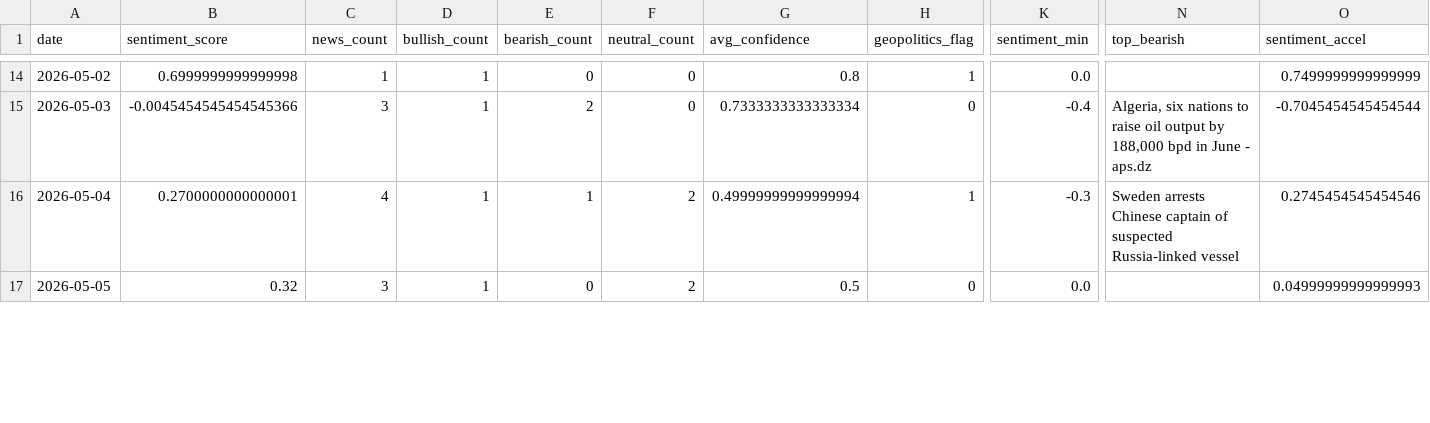
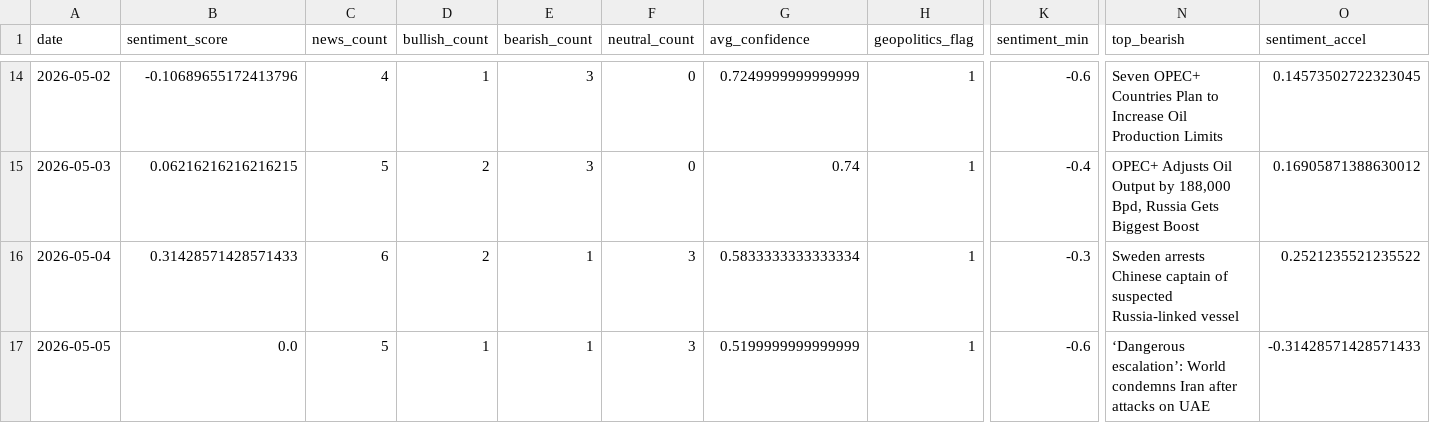
Before and after one commit to xu200612/oilsense, a CSV file: data/processed/daily_sentiment.csv, drawn as a sheet; only a part is shown, gaps mark what is left out; the diff covers the shown part only; the diff names each change by its address in the sheet, - before the commit and + after, or states it on an @@ line.

Commit message:
Refresh news and sentiment analysis

```diff
--- a/data/processed/daily_sentiment.csv
+++ b/data/processed/daily_sentiment.csv
-B14 (sentiment_score): 0.6999999999999998
+B14 (sentiment_score): -0.10689655172413796
-C14 (news_count): 1
+C14 (news_count): 4
-E14 (bearish_count): 0
+E14 (bearish_count): 3
-G14 (avg_confidence): 0.8
+G14 (avg_confidence): 0.7249999999999999
-K14 (sentiment_min): 0.0
+K14 (sentiment_min): -0.6
-N14 (top_bearish): (empty)
+N14 (top_bearish): Seven OPEC+ Countries Plan to Increase Oil Production Limits
-O14 (sentiment_accel): 0.7499999999999999
+O14 (sentiment_accel): 0.14573502722323045
-B15 (sentiment_score): -0.0045454545454545366
+B15 (sentiment_score): 0.06216216216216215
-C15 (news_count): 3
+C15 (news_count): 5
-D15:D16 (bullish_count): 1
+D15:D16 (bullish_count): 2
-E15 (bearish_count): 2
+E15 (bearish_count): 3
-G15 (avg_confidence): 0.7333333333333334
+G15 (avg_confidence): 0.74
-H15 (geopolitics_flag): 0
+H15 (geopolitics_flag): 1
-N15 (top_bearish): Algeria, six nations to raise oil output by 188,000 bpd in June - aps.dz
+N15 (top_bearish): OPEC+ Adjusts Oil Output by 188,000 Bpd, Russia Gets Biggest Boost
-O15 (sentiment_accel): -0.7045454545454544
+O15 (sentiment_accel): 0.16905871388630012
-B16 (sentiment_score): 0.2700000000000001
+B16 (sentiment_score): 0.31428571428571433
-C16 (news_count): 4
+C16 (news_count): 6
-F16:F17 (neutral_count): 2
+F16:F17 (neutral_count): 3
-G16 (avg_confidence): 0.49999999999999994
+G16 (avg_confidence): 0.5833333333333334
-O16 (sentiment_accel): 0.2745454545454546
+O16 (sentiment_accel): 0.2521235521235522
-B17 (sentiment_score): 0.32
+B17 (sentiment_score): 0.0
-C17 (news_count): 3
+C17 (news_count): 5
-E17 (bearish_count): 0
+E17 (bearish_count): 1
-G17 (avg_confidence): 0.5
+G17 (avg_confidence): 0.5199999999999999
-H17 (geopolitics_flag): 0
+H17 (geopolitics_flag): 1
-K17 (sentiment_min): 0.0
+K17 (sentiment_min): -0.6
-N17 (top_bearish): (empty)
+N17 (top_bearish): ‘Dangerous escalation’: World condemns Iran after attacks on UAE
-O17 (sentiment_accel): 0.04999999999999993
+O17 (sentiment_accel): -0.31428571428571433
```
Also changed, not shown: 3 added rows and 76 edited cells elsewhere in this file, data/processed/latest_features.csv, 2 other files.
